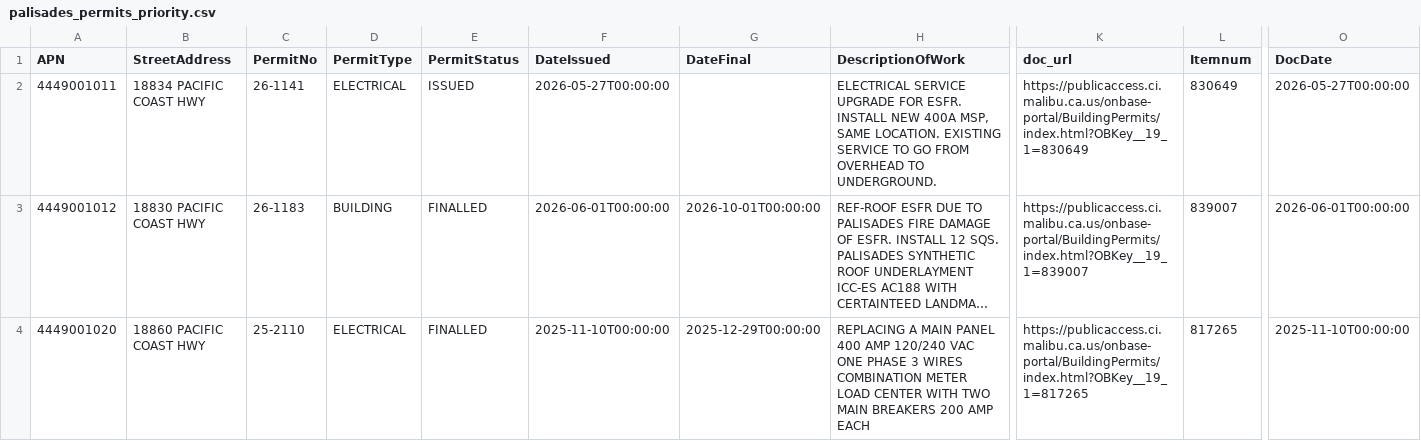
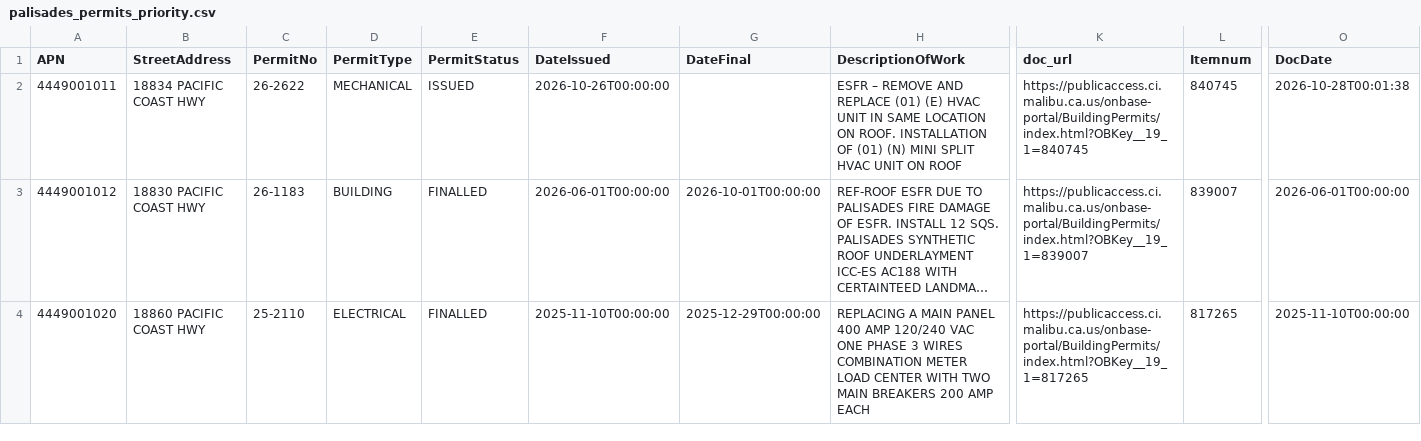
Before and after one commit to maliburebuildtaskforce/permit-tracker, a CSV file: data/palisades_permits_priority.csv, drawn as a sheet; only a part is shown, gaps mark what is left out; long unchanged cells end in …; the diff covers the shown part only; the diff names each change by its address in the sheet, - before the commit and + after, or states it on an @@ line.

```diff
--- a/data/palisades_permits_priority.csv
+++ b/data/palisades_permits_priority.csv
-C2 (PermitNo): 26-1141
+C2 (PermitNo): 26-2622
-D2 (PermitType): ELECTRICAL
+D2 (PermitType): MECHANICAL
-F2 (DateIssued): 2026-05-27T00:00:00
+F2 (DateIssued): 2026-10-26T00:00:00
-H2 (DescriptionOfWork): ELECTRICAL SERVICE UPGRADE FOR ESFR. INSTALL NEW 400A MSP, SAME LOCATION. EXISTING SERVICE TO GO FROM OVERHEAD TO UNDERGROUND.
+H2 (DescriptionOfWork): ESFR – REMOVE AND REPLACE (01) (E) HVAC UNIT IN SAME LOCATION ON ROOF. INSTALLATION OF (01) (N) MINI SPLIT HVAC UNIT ON ROOF
-K2 (doc_url): https://publicaccess.ci.malibu.ca.us/onbase-portal/BuildingPermits/index.html?OBKey__19_1=830649
+K2 (doc_url): https://publicaccess.ci.malibu.ca.us/onbase-portal/BuildingPermits/index.html?OBKey__19_1=840745
-L2 (Itemnum): 830649
+L2 (Itemnum): 840745
-O2 (DocDate): 2026-05-27T00:00:00
+O2 (DocDate): 2026-10-28T00:01:38
```
Also changed, not shown: 16 edited cells elsewhere in this file, data/palisades_permits_reports.csv.
